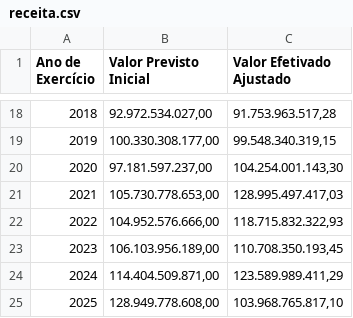
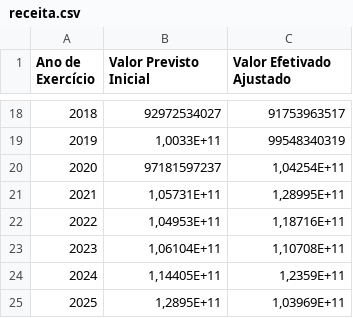
Before and after one commit to vivigoncalvesportonascimento/teste-streamlit, a CSV file: receita.csv, drawn as a sheet; only a part is shown, gaps mark what is left out; the diff covers the shown part only; the diff names each change by its address in the sheet, - before the commit and + after, or states it on an @@ line.

Commit message:
Add files via upload

```diff
--- a/receita.csv
+++ b/receita.csv
-B18 (Valor Previsto Inicial): 92.972.534.027,00
+B18 (Valor Previsto Inicial): 92972534027
-C18 (Valor Efetivado Ajustado): 91.753.963.517,28
+C18 (Valor Efetivado Ajustado): 91753963517
-B19 (Valor Previsto Inicial): 100.330.308.177,00
+B19 (Valor Previsto Inicial): 1,0033E+11
-C19 (Valor Efetivado Ajustado): 99.548.340.319,15
+C19 (Valor Efetivado Ajustado): 99548340319
-B20 (Valor Previsto Inicial): 97.181.597.237,00
+B20 (Valor Previsto Inicial): 97181597237
-C20 (Valor Efetivado Ajustado): 104.254.001.143,30
+C20 (Valor Efetivado Ajustado): 1,04254E+11
-B21 (Valor Previsto Inicial): 105.730.778.653,00
+B21 (Valor Previsto Inicial): 1,05731E+11
-C21 (Valor Efetivado Ajustado): 128.995.497.417,03
+C21 (Valor Efetivado Ajustado): 1,28995E+11
-B22 (Valor Previsto Inicial): 104.952.576.666,00
+B22 (Valor Previsto Inicial): 1,04953E+11
-C22 (Valor Efetivado Ajustado): 118.715.832.322,93
+C22 (Valor Efetivado Ajustado): 1,18716E+11
-B23 (Valor Previsto Inicial): 106.103.956.189,00
+B23 (Valor Previsto Inicial): 1,06104E+11
-C23 (Valor Efetivado Ajustado): 110.708.350.193,45
+C23 (Valor Efetivado Ajustado): 1,10708E+11
-B24 (Valor Previsto Inicial): 114.404.509.871,00
+B24 (Valor Previsto Inicial): 1,14405E+11
-C24 (Valor Efetivado Ajustado): 123.589.989.411,29
+C24 (Valor Efetivado Ajustado): 1,2359E+11
-B25 (Valor Previsto Inicial): 128.949.778.608,00
+B25 (Valor Previsto Inicial): 1,2895E+11
-C25 (Valor Efetivado Ajustado): 103.968.765.817,10
+C25 (Valor Efetivado Ajustado): 1,03969E+11
```
Also changed, not shown: 32 edited cells elsewhere in this file.
